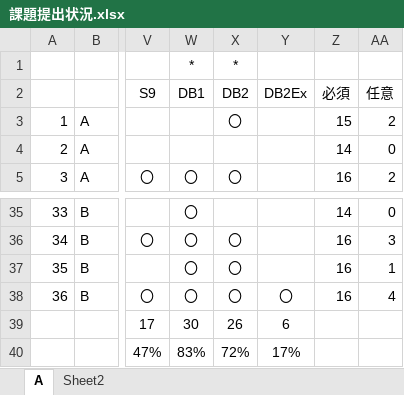
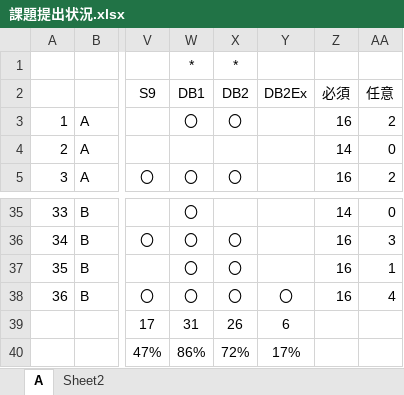
Before and after one commit to nishino-naoyuki/2019Web, an Excel workbook: 演習/課題提出状況.xlsx, sheet A, drawn as a sheet; only a part is shown, gaps mark what is left out; values as stored, in another font and other column widths than the file's, no borders; conditional formats not drawn; the diff names each change by its address in the sheet, - before the commit and + after, or states it on an @@ line.

Commit message:
Update 課題提出状況.xlsx

```diff
--- a/演習/課題提出状況.xlsx (sheet A)
+++ b/演習/課題提出状況.xlsx (sheet A)
-W3: (empty)
+W3: 〇
-Z3: 15
+Z3: 16
-W39: 30
+W39: 31
-W40: 83%
+W40: 86%
```
